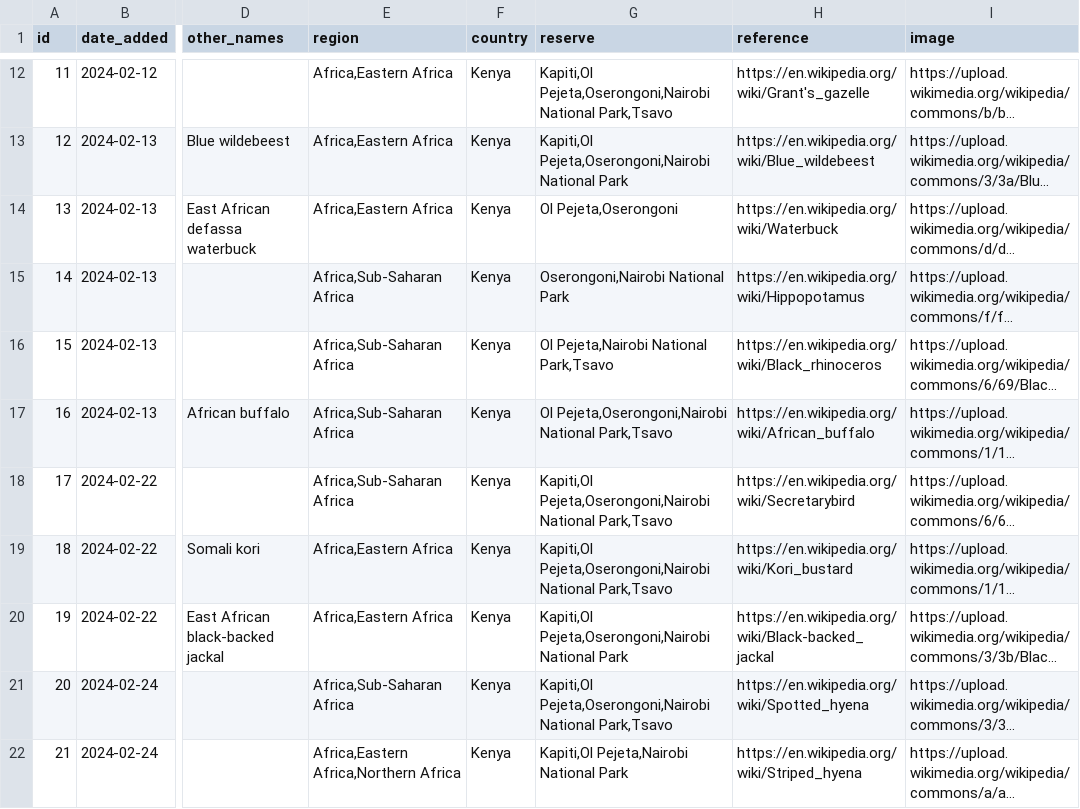
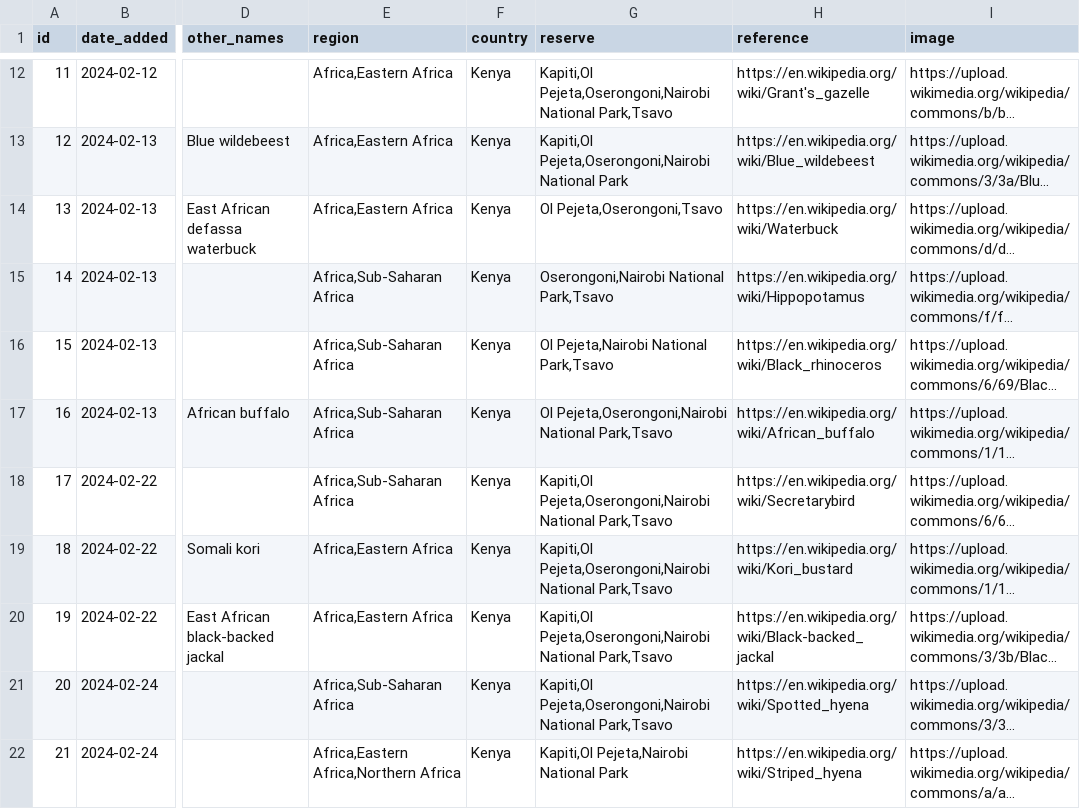
Before and after one commit to alanorth/safari-bingo-cards, a CSV file: data/animals.csv, drawn as a sheet; only a part is shown, gaps mark what is left out; long unchanged cells end in …; the diff covers the shown part only; the diff names each change by its address in the sheet, - before the commit and + after, or states it on an @@ line.

Commit message:
data/animals.csv: add more animals in Tsavo
According to the list here: https://tsavokenya.org/animals-of-tsavo-east-n-park/

```diff
--- a/data/animals.csv
+++ b/data/animals.csv
-G14 (reserve): Ol Pejeta,Oserongoni
+G14 (reserve): Ol Pejeta,Oserongoni,Tsavo
-G15 (reserve): Oserongoni,Nairobi National Park
+G15 (reserve): Oserongoni,Nairobi National Park,Tsavo
-G20 (reserve): …Pejeta,Oserongoni,Nairobi National Park
+G20 (reserve): …Pejeta,Oserongoni,Nairobi National Park,Tsavo
```
Also changed, not shown: 6 edited cells elsewhere in this file.
